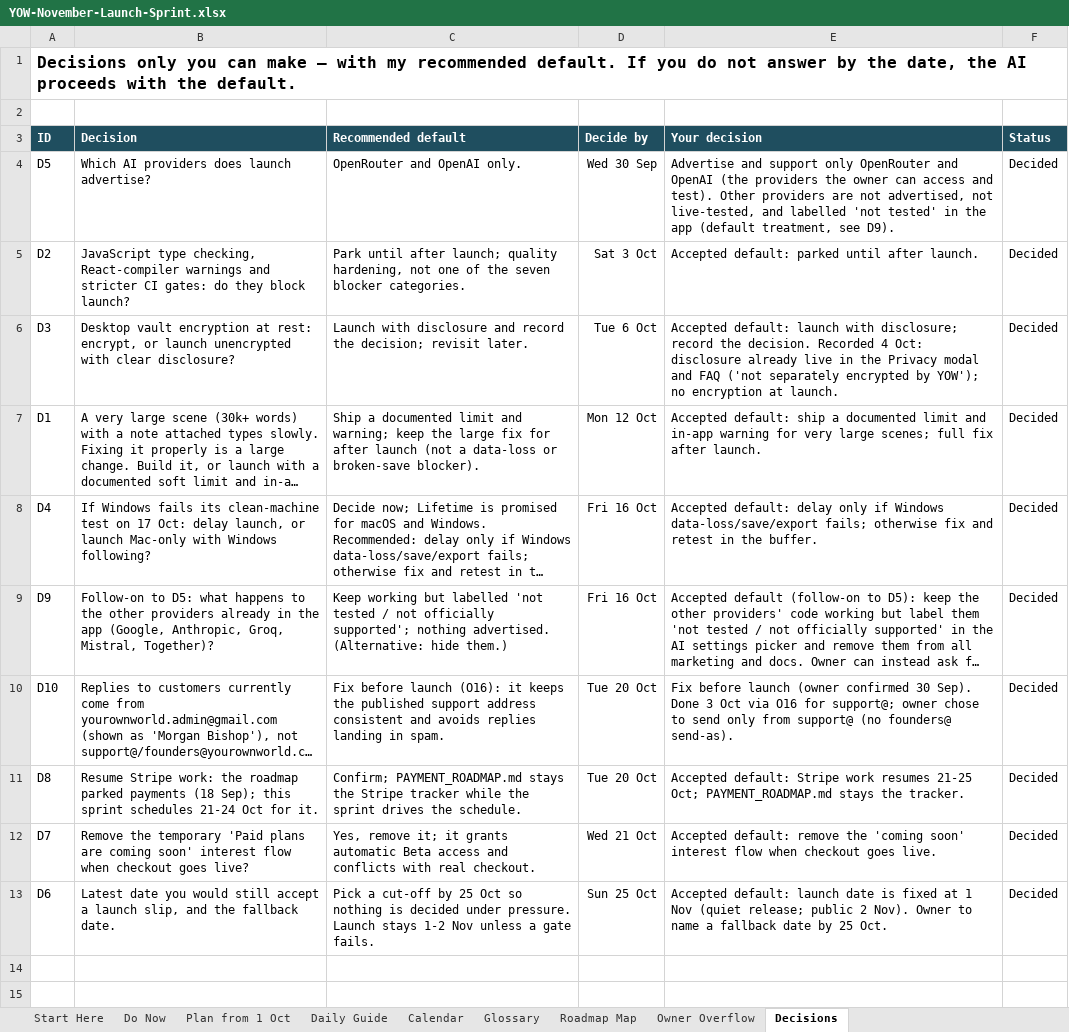
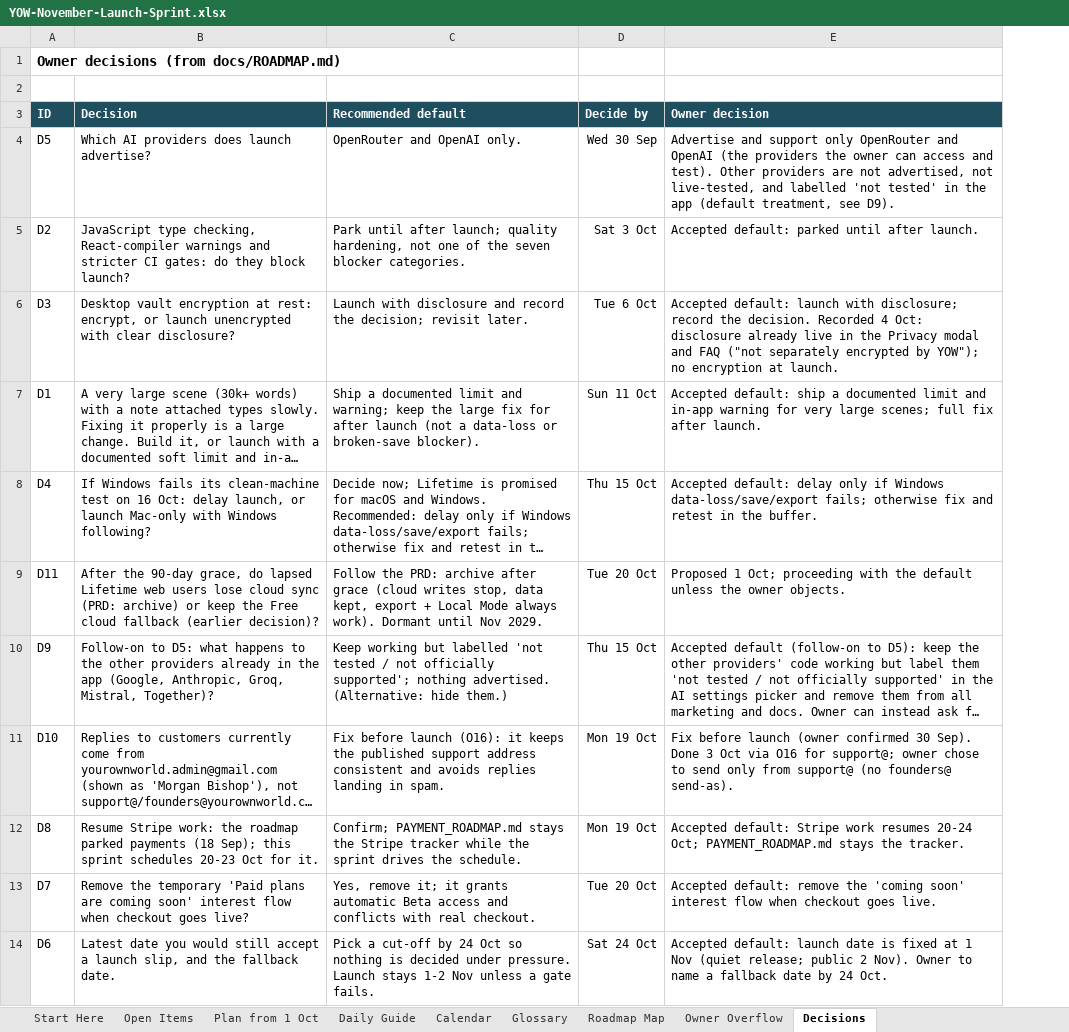
Before and after one commit to bishop7124-ctrl/YoW, an Excel workbook: docs/sprint/YOW-November-Launch-Sprint.xlsx, sheet Decisions, drawn as a sheet; long unchanged cells end in …; values as stored, in another font and other column widths than the file's, no borders; removed rows and columns are numbered as before the commit, all else as after; the diff names each change by its address in the sheet, - before the commit and + after, or states it on an @@ line.

```diff
--- a/docs/sprint/YOW-November-Launch-Sprint.xlsx (sheet Decisions)
+++ b/docs/sprint/YOW-November-Launch-Sprint.xlsx (sheet Decisions)
-sheet tab: Do Now
+sheet tab: Open Items
-column F (Status), rows 4-13: all Decided
-A1 (ID): Decisions only you can make — with my recommended default. If you do not answer by the date, the AI proceeds with the default.
+A1 (ID): Owner decisions (from docs/ROADMAP.md)
@@ A1 text size: smaller @@
-E3: Your decision
+E3: Owner decision
-E6 (Owner decision): …and FAQ ('not separately encrypted by YOW'); no encryption…
+E6 (Owner decision): …and FAQ ("not separately encrypted by YOW"); no encryption…
-D7 (Decide by): Mon 12 Oct
+D7 (Decide by): Sun 11 Oct
-B8 (Decision): …test on 17 Oct: delay…
+B8 (Decision): …test on 16 Oct: delay…
-D8 (Decide by): Fri 16 Oct
+D8 (Decide by): Thu 15 Oct
+row 9: D11 | After the 90-day grace, do lapsed Lifetime web users lose cloud sync (PRD: archive) or keep the Free cloud fallback (earlier decision)? | Follow the PRD: archive after grace (cloud writes stop, data kept, export + Local Mode always work). Dormant until Nov 2029. | Tue 20 Oct | Proposed 1 Oct; proceeding with the default unless the owner objects.
-D10 (Decide by): Fri 16 Oct
+D10 (Decide by): Thu 15 Oct
-D11:D12 (Decide by): Tue 20 Oct
+D11:D12 (Decide by): Mon 19 Oct
-B12 (Decision): …sprint schedules 21-24 Oct for…
+B12 (Decision): …sprint schedules 20-23 Oct for…
-E12 (Owner decision): …work resumes 21-25 Oct; PAYMENT_ROADMAP.md…
+E12 (Owner decision): …work resumes 20-24 Oct; PAYMENT_ROADMAP.md…
-D13 (Decide by): Wed 21 Oct
+D13 (Decide by): Tue 20 Oct
-C14 (Recommended default): …cut-off by 25 Oct so…
+C14 (Recommended default): …cut-off by 24 Oct so…
-D14 (Decide by): Sun 25 Oct
+D14 (Decide by): Sat 24 Oct
-E14 (Owner decision): …date by 25 Oct.
+E14 (Owner decision): …date by 24 Oct.
```
Also changed, not shown: sheet Roadmap Map, sheet Plan from 1 Oct, sheet Owner Overflow, sheet Open Items, sheet Daily Guide, sheet Calendar, 2 more sheets, 1 other file.
